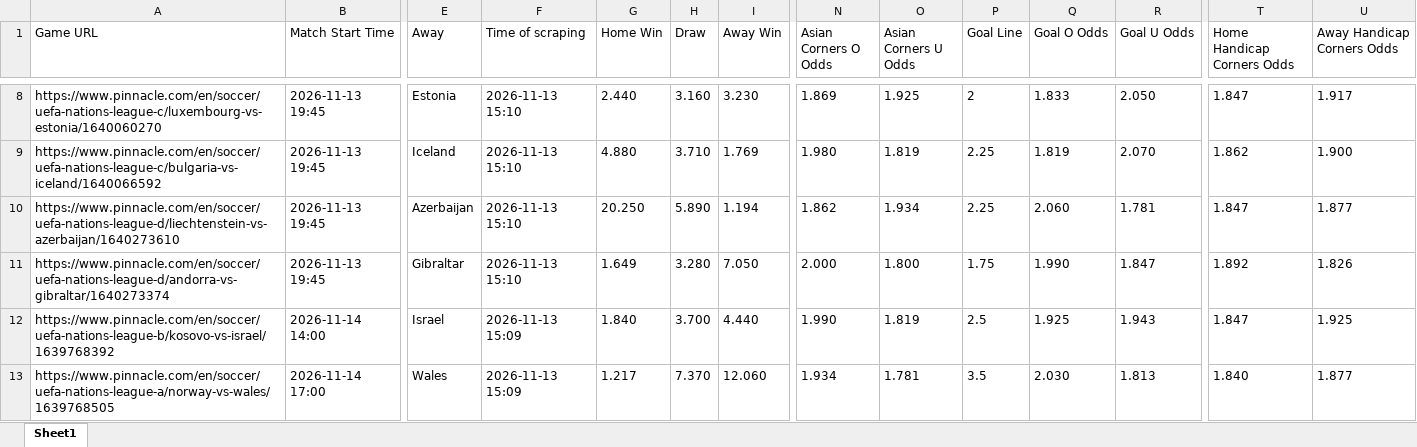
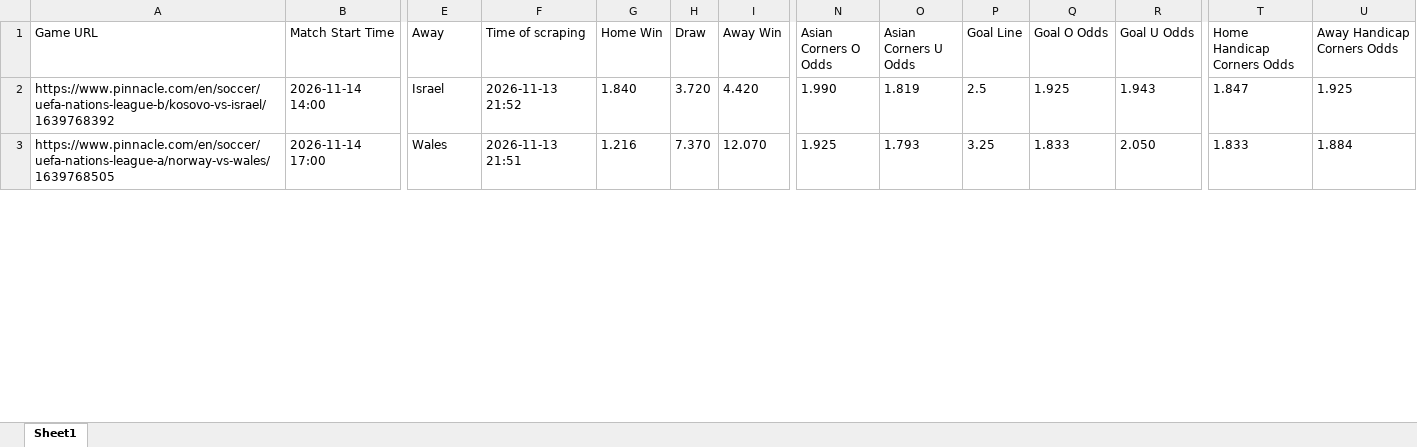
Before and after one commit to super-luke-chambers/pin_scraper, an Excel workbook: outputs/pinnacle_odds_data.xlsx, sheet Sheet1, drawn as a sheet; only a part is shown, gaps mark what is left out; values as stored, in another font and other column widths than the file's, no borders; removed rows and columns are numbered as before the commit, all else as after; rows hold the shown columns only; the diff covers the shown part only; the diff names each change by its address in the sheet, - before the commit and + after, or states it on an @@ line.

```diff
--- a/outputs/pinnacle_odds_data.xlsx (sheet Sheet1)
+++ b/outputs/pinnacle_odds_data.xlsx (sheet Sheet1)
-row 8: https://www.pinnacle.com/en/soccer/uefa-nations-league-c/luxembourg-vs-estonia/1640060270 | 2026-11-13 19:45 | Estonia | 2026-11-13 15:10 | 2.440 | 3.160 | 3.230 | 1.869 | 1.925 | 2 | 1.833 | 2.050 | 1.847 | 1.917
-row 9: https://www.pinnacle.com/en/soccer/uefa-nations-league-c/bulgaria-vs-iceland/1640066592 | 2026-11-13 19:45 | Iceland | 2026-11-13 15:10 | 4.880 | 3.710 | 1.769 | 1.980 | 1.819 | 2.25 | 1.819 | 2.070 | 1.862 | 1.900
-row 10: https://www.pinnacle.com/en/soccer/uefa-nations-league-d/liechtenstein-vs-azerbaijan/1640273610 | 2026-11-13 19:45 | Azerbaijan | 2026-11-13 15:10 | 20.250 | 5.890 | 1.194 | 1.862 | 1.934 | 2.25 | 2.060 | 1.781 | 1.847 | 1.877
-row 11: https://www.pinnacle.com/en/soccer/uefa-nations-league-d/andorra-vs-gibraltar/1640273374 | 2026-11-13 19:45 | Gibraltar | 2026-11-13 15:10 | 1.649 | 3.280 | 7.050 | 2.000 | 1.800 | 1.75 | 1.990 | 1.847 | 1.892 | 1.826
-F2 (Time of scraping): 2026-11-13 15:09
+F2 (Time of scraping): 2026-11-13 21:52
-H2 (Draw): 3.700
+H2 (Draw): 3.720
-I2 (Away Win): 4.440
+I2 (Away Win): 4.420
-F3 (Time of scraping): 2026-11-13 15:09
+F3 (Time of scraping): 2026-11-13 21:51
-G3 (Home Win): 1.217
+G3 (Home Win): 1.216
-I3 (Away Win): 12.060
+I3 (Away Win): 12.070
-N3 (Asian Corners O Odds): 1.934
+N3 (Asian Corners O Odds): 1.925
-O3 (Asian Corners U Odds): 1.781
+O3 (Asian Corners U Odds): 1.793
-P3 (Goal Line): 3.5
+P3 (Goal Line): 3.25
-Q3 (Goal O Odds): 2.030
+Q3 (Goal O Odds): 1.833
-R3 (Goal U Odds): 1.813
+R3 (Goal U Odds): 2.050
-T3 (Home Handicap Corners Odds): 1.840
+T3 (Home Handicap Corners Odds): 1.833
-U3 (Away Handicap Corners Odds): 1.877
+U3 (Away Handicap Corners Odds): 1.884
```
Also changed, not shown: 12 added rows, 9 removed rows and 64 edited cells elsewhere in this sheet, outputs/pinnacle_corners_current/pinnacle_corners_13112026.xlsx, outputs/pinnacle_corners_historical.xlsx, 2 other files.
